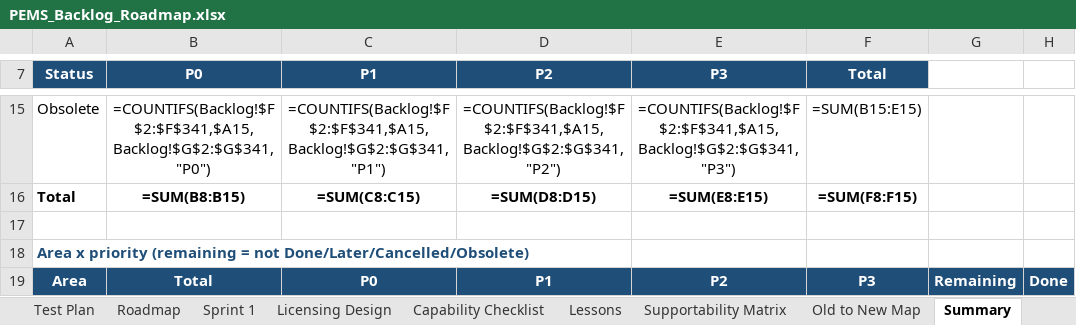
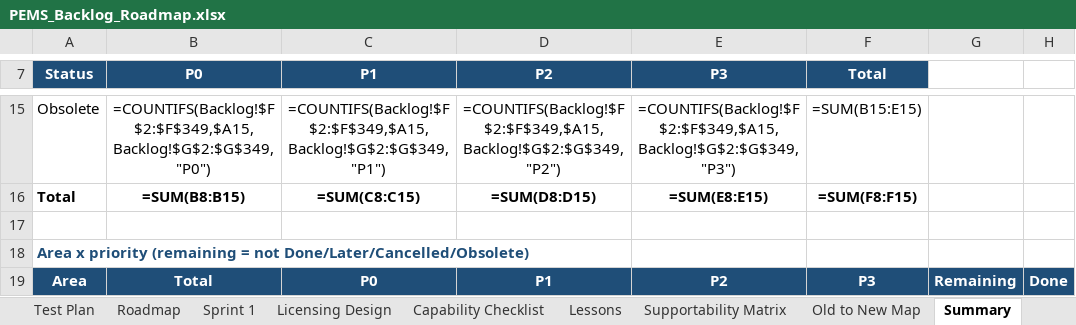
Before and after one commit to atapems-tech/PEMS, an Excel workbook: plan/PEMS_Backlog_Roadmap.xlsx, sheet Summary, drawn as a sheet; only a part is shown, gaps mark what is left out; values as stored, in another font and other column widths than the file's, no borders; formulas without a stored value are shown as written; the diff covers the shown part only; the diff names each change by its address in the sheet, - before the commit and + after, or states it on an @@ line.

```diff
--- a/plan/PEMS_Backlog_Roadmap.xlsx (sheet Summary)
+++ b/plan/PEMS_Backlog_Roadmap.xlsx (sheet Summary)
-B15 (P0): =COUNTIFS(Backlog!$F$2:$F$341,$A15,Backlog!$G$2:$G$341,"P0")
+B15 (P0): =COUNTIFS(Backlog!$F$2:$F$349,$A15,Backlog!$G$2:$G$349,"P0")
-C15 (P1): =COUNTIFS(Backlog!$F$2:$F$341,$A15,Backlog!$G$2:$G$341,"P1")
+C15 (P1): =COUNTIFS(Backlog!$F$2:$F$349,$A15,Backlog!$G$2:$G$349,"P1")
-D15 (P2): =COUNTIFS(Backlog!$F$2:$F$341,$A15,Backlog!$G$2:$G$341,"P2")
+D15 (P2): =COUNTIFS(Backlog!$F$2:$F$349,$A15,Backlog!$G$2:$G$349,"P2")
-E15 (P3): =COUNTIFS(Backlog!$F$2:$F$341,$A15,Backlog!$G$2:$G$341,"P3")
+E15 (P3): =COUNTIFS(Backlog!$F$2:$F$349,$A15,Backlog!$G$2:$G$349,"P3")
```
Also changed, not shown: 346 edited cells elsewhere in this sheet, sheet Backlog, sheet Roadmap, 2 other files.
